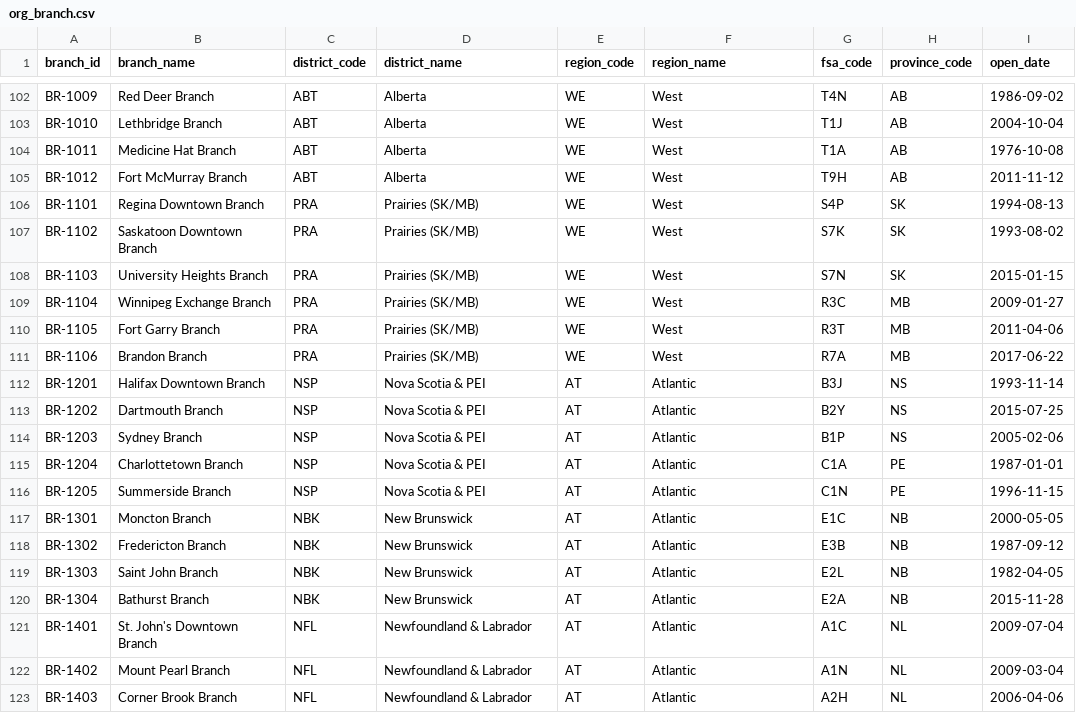
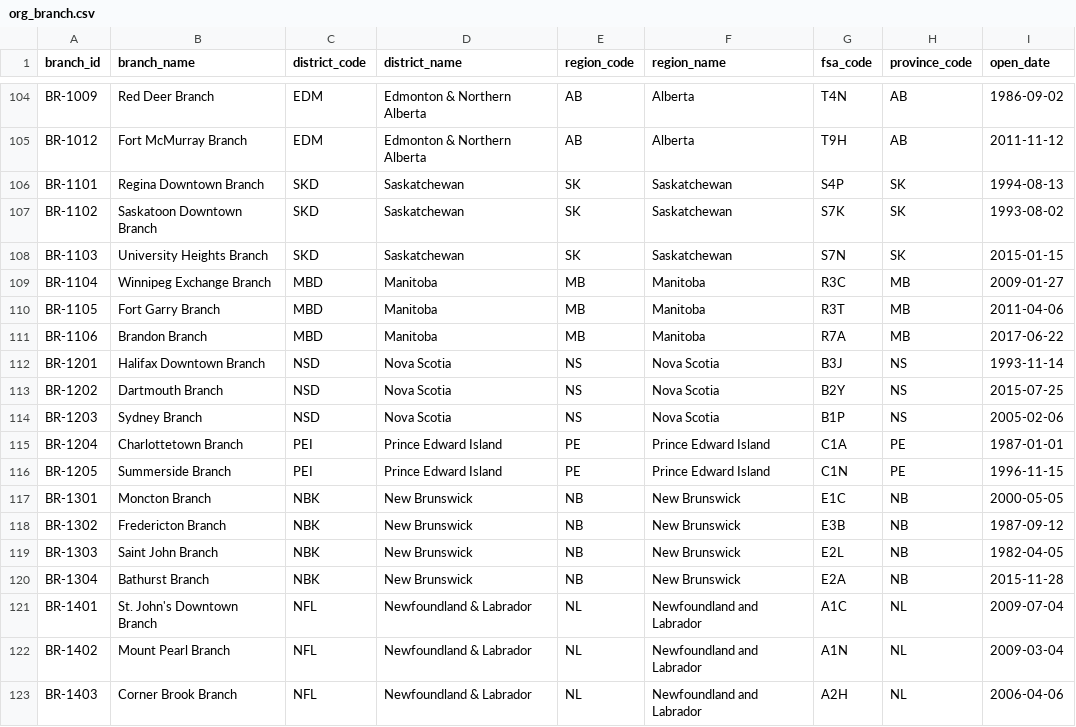
Before and after one commit to welkincz/advisor-pulse, a CSV file: dbt/seeds/org_branch.csv, drawn as a sheet; only a part is shown, gaps mark what is left out; removed rows and columns are numbered as before the commit, all else as after; the diff covers the shown part only; the diff names each change by its address in the sheet, - before the commit and + after, or states it on an @@ line.

```diff
--- a/dbt/seeds/org_branch.csv
+++ b/dbt/seeds/org_branch.csv
-C104 (district_code): ABT
+C104 (district_code): EDM
-D104 (district_name): Alberta
+D104 (district_name): Edmonton & Northern Alberta
-E104 (region_code): WE
+E104 (region_code): AB
-F104 (region_name): West
+F104 (region_name): Alberta
-row 103: BR-1010 | Lethbridge Branch | ABT | Alberta | WE | West | T1J | AB | 2004-10-04
-row 104: BR-1011 | Medicine Hat Branch | ABT | Alberta | WE | West | T1A | AB | 1976-10-08
-C105 (district_code): ABT
+C105 (district_code): EDM
-D105 (district_name): Alberta
+D105 (district_name): Edmonton & Northern Alberta
-E105 (region_code): WE
+E105 (region_code): AB
-F105 (region_name): West
+F105 (region_name): Alberta
-C106:C108 (district_code): PRA
+C106:C108 (district_code): SKD
-D106:D108 (district_name): Prairies (SK/MB)
+D106:D108 (district_name): Saskatchewan
-E106:E108 (region_code): WE
+E106:E108 (region_code): SK
-F106:F108 (region_name): West
+F106:F108 (region_name): Saskatchewan
-C109:C111 (district_code): PRA
+C109:C111 (district_code): MBD
-D109:D111 (district_name): Prairies (SK/MB)
+D109:D111 (district_name): Manitoba
-E109:E111 (region_code): WE
+E109:E111 (region_code): MB
-F109:F111 (region_name): West
+F109:F111 (region_name): Manitoba
-C112:C114 (district_code): NSP
+C112:C114 (district_code): NSD
-D112:D114 (district_name): Nova Scotia & PEI
+D112:D114 (district_name): Nova Scotia
-E112:E114 (region_code): AT
+E112:E114 (region_code): NS
-F112:F114 (region_name): Atlantic
+F112:F114 (region_name): Nova Scotia
-C115:C116 (district_code): NSP
+C115:C116 (district_code): PEI
-D115:D116 (district_name): Nova Scotia & PEI
+D115:D116 (district_name): Prince Edward Island
-E115:E116 (region_code): AT
+E115:E116 (region_code): PE
-F115:F116 (region_name): Atlantic
+F115:F116 (region_name): Prince Edward Island
-E117:E120 (region_code): AT
+E117:E120 (region_code): NB
-F117:F120 (region_name): Atlantic
+F117:F120 (region_name): New Brunswick
-E121:E123 (region_code): AT
+E121:E123 (region_code): NL
-F121:F123 (region_name): Atlantic
+F121:F123 (region_name): Newfoundland and Labrador
```
Also changed, not shown: 2 added rows and 66 edited cells elsewhere in this file, 28 other files.
